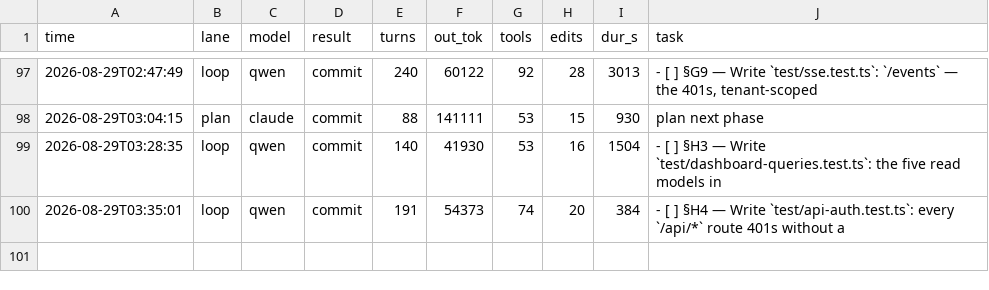
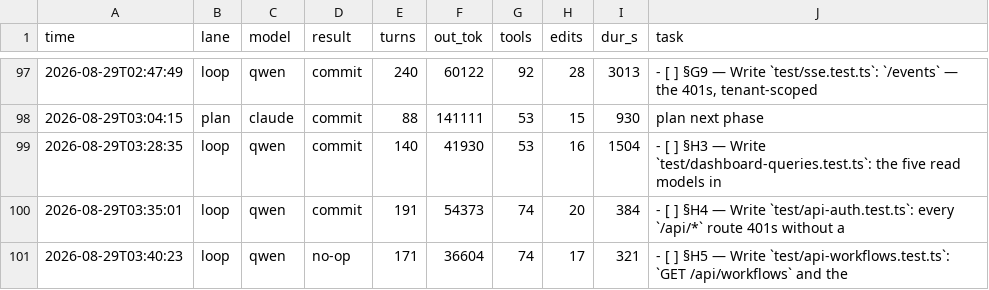
Before and after one commit to HTC-56/workmill, a TSV file: loop-ledger.tsv, drawn as a sheet; only a part is shown, gaps mark what is left out; the diff names each change by its address in the sheet, - before the commit and + after, or states it on an @@ line.

Commit message:
chore(loop): sweep-commit stranded work after task: §H5 — Write `test/api-workflows.test.ts`: `GET /api/workflows` and the

```diff
--- a/loop-ledger.tsv
+++ b/loop-ledger.tsv
+row 101: 2026-08-29T03:40:23 | loop | qwen | no-op | 171 | 36604 | 74 | 17 | 321 | - [ ] §H5 — Write `test/api-workflows.test.ts`: `GET /api/workflows` and the
```
Also changed, not shown: 2 other files.
